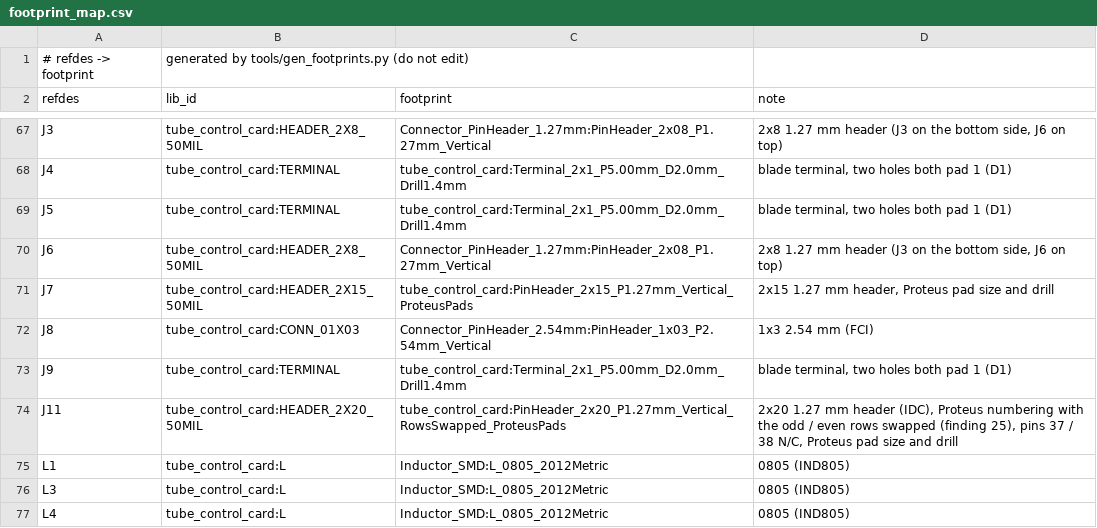
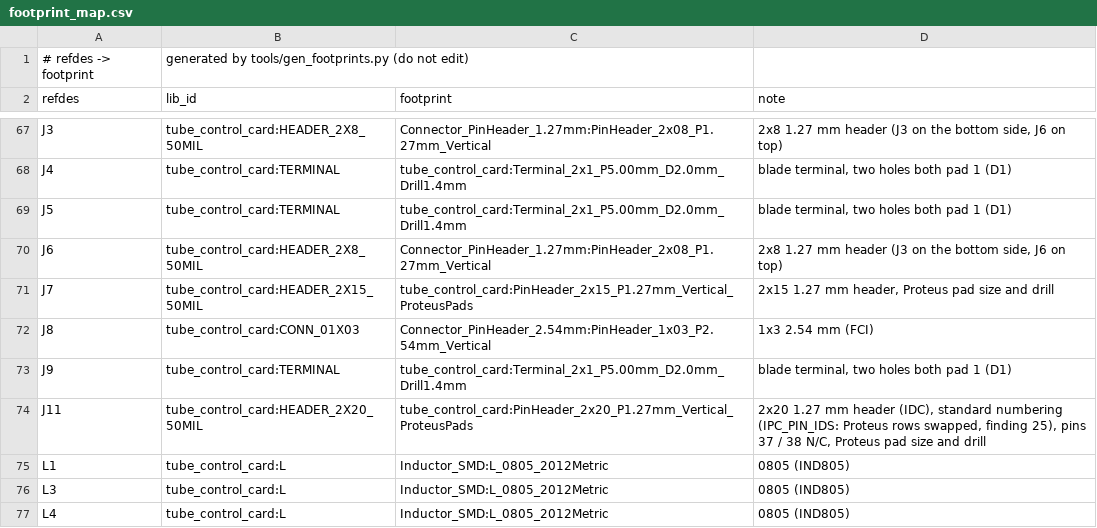
Before and after one commit to johonkanen/ti60f225_tube_control_card, a CSV file: lib/footprint_map.csv, drawn as a sheet; only a part is shown, gaps mark what is left out.

```diff
--- a/lib/footprint_map.csv
+++ b/lib/footprint_map.csv
@@ -73,3 +73,3 @@ J8,tube_control_card:CONN_01X03,Connector_PinHeader_2.54mm:PinHeader_1x03_P2.54m
 J9,tube_control_card:TERMINAL,tube_control_card:Terminal_2x1_P5.00mm_D2.0mm_Drill1.4mm,"blade terminal, two holes both pad 1 (D1)"
-J11,tube_control_card:HEADER_2X20_50MIL,tube_control_card:PinHeader_2x20_P1.27mm_Vertical_RowsSwapped_ProteusPads,"2x20 1.27 mm header (IDC), Proteus numbering with the odd / even rows swapped (finding 25), pins 37 / 38 N/C, Proteus pad size and drill"
+J11,tube_control_card:HEADER_2X20_50MIL,tube_control_card:PinHeader_2x20_P1.27mm_Vertical_ProteusPads,"2x20 1.27 mm header (IDC), standard numbering (IPC_PIN_IDS: Proteus rows swapped, finding 25), pins 37 / 38 N/C, Proteus pad size and drill"
 L1,tube_control_card:L,Inductor_SMD:L_0805_2012Metric,0805 (IND805)
```
Also changed, not shown: reference/ipc356_pads.csv, reports/footprint_fit.csv, 16 other files.
